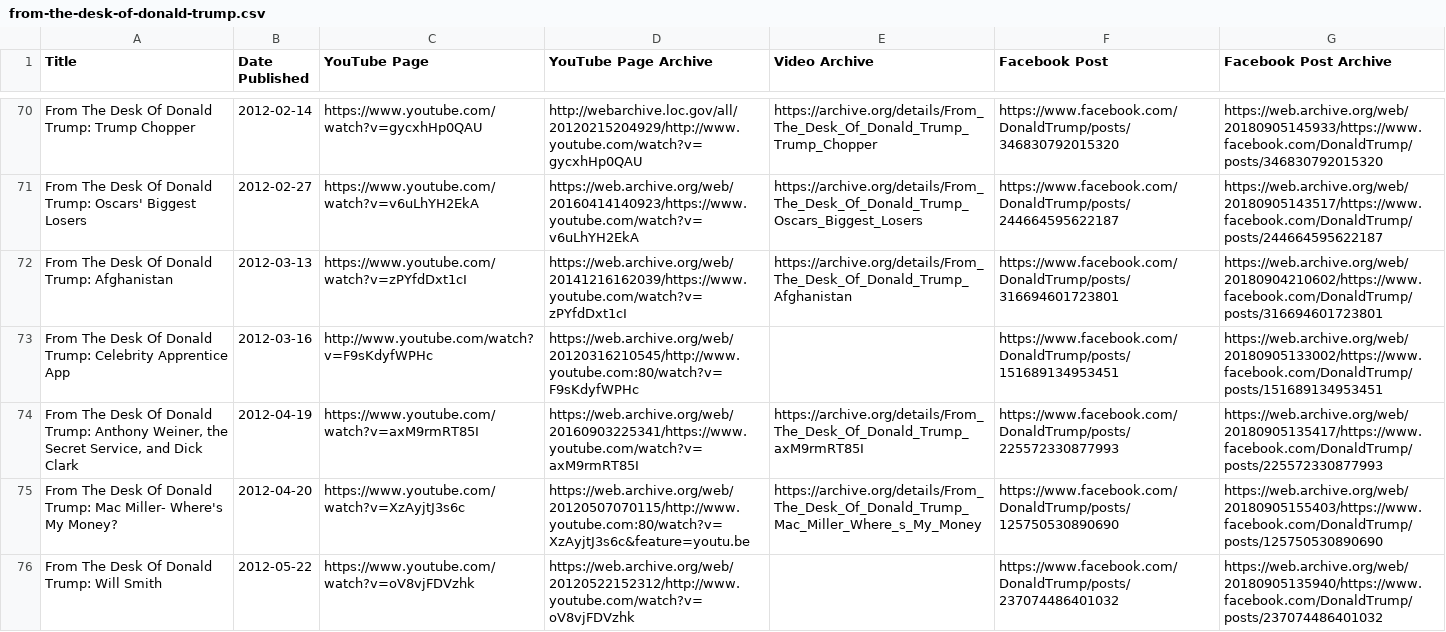
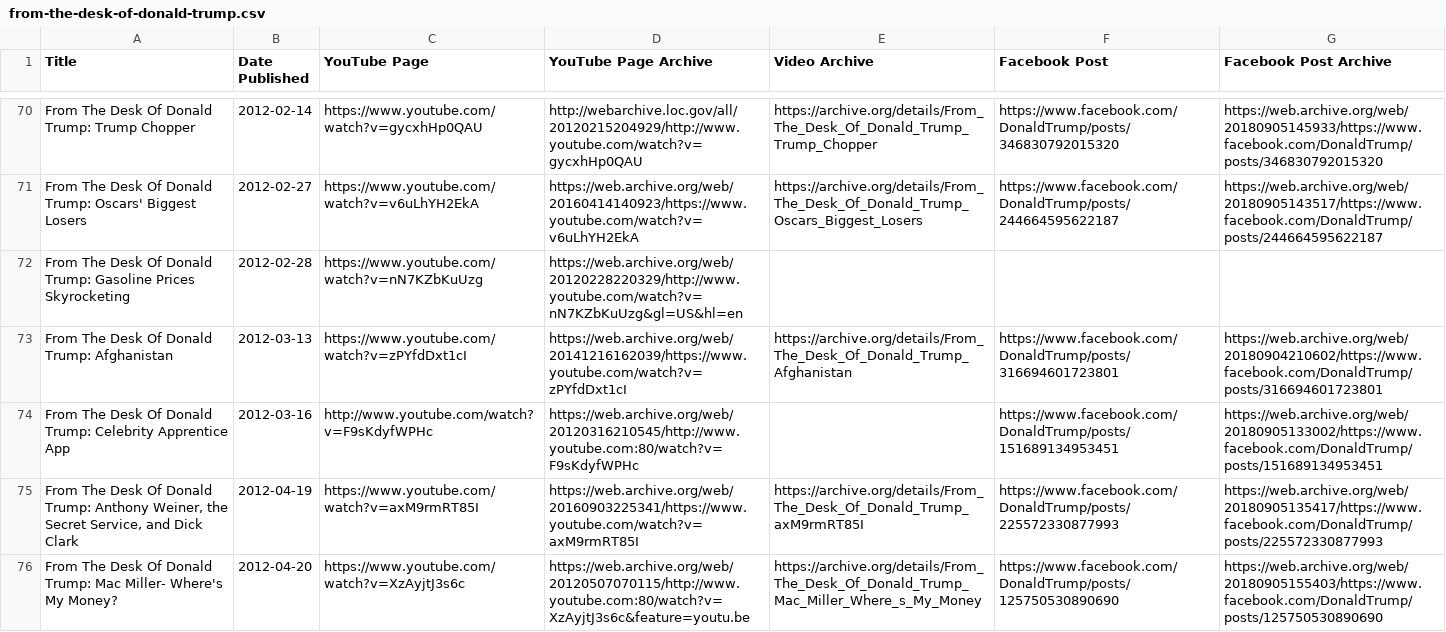
Before and after one commit to VerifiedJoseph/data.verifiedjoseph.com, a CSV file: from-the-desk-of-donald-trump.csv, drawn as a sheet; only a part is shown, gaps mark what is left out; the shorter side is filled out with more unchanged rows.

Commit message:
Add video 'Gasoline Prices Skyrocketing'

```diff
--- a/from-the-desk-of-donald-trump.csv
+++ b/from-the-desk-of-donald-trump.csv
@@ -71,2 +71,3 @@ From The Desk Of Donald Trump: Trump Chopper,2012-02-14,https://www.youtube.com/
 From The Desk Of Donald Trump: Oscars' Biggest Losers,2012-02-27,https://www.youtube.com/watch?v=v6uLhYH2EkA,https://web.archive.org/web/20160414140923/https://www.youtube.com/watch?v=v6uLhYH2EkA,https://archive.org/details/From_The_Desk_Of_Donald_Trump_Oscars_Biggest_Losers,https://www.facebook.com/DonaldTrump/posts/244664595622187,https://web.archive.org/web/20180905143517/https://www.facebook.com/DonaldTrump/posts/244664595622187
+From The Desk Of Donald Trump: Gasoline Prices Skyrocketing,2012-02-28,https://www.youtube.com/watch?v=nN7KZbKuUzg,https://web.archive.org/web/20120228220329/http://www.youtube.com/watch?v=nN7KZbKuUzg&gl=US&hl=en,,,
 From The Desk Of Donald Trump: Afghanistan,2012-03-13,https://www.youtube.com/watch?v=zPYfdDxt1cI,https://web.archive.org/web/20141216162039/https://www.youtube.com/watch?v=zPYfdDxt1cI,https://archive.org/details/From_The_Desk_Of_Donald_Trump_Afghanistan,https://www.facebook.com/DonaldTrump/posts/316694601723801,https://web.archive.org/web/20180904210602/https://www.facebook.com/DonaldTrump/posts/316694601723801
```
